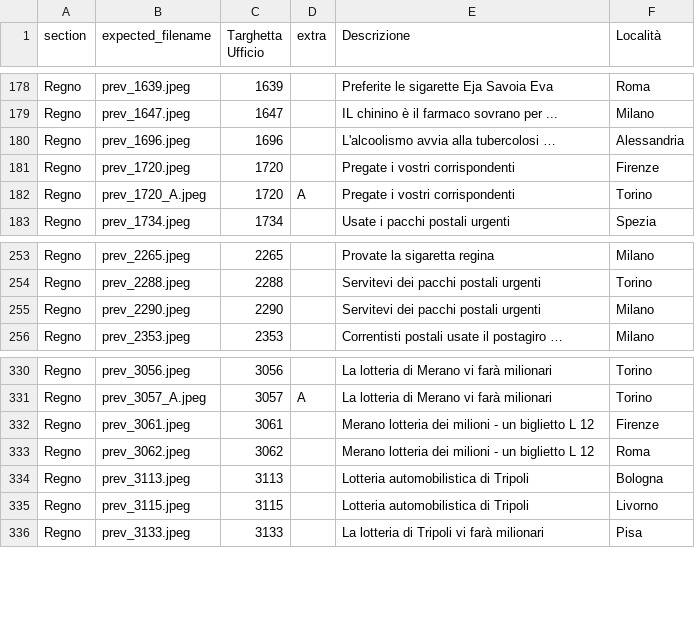
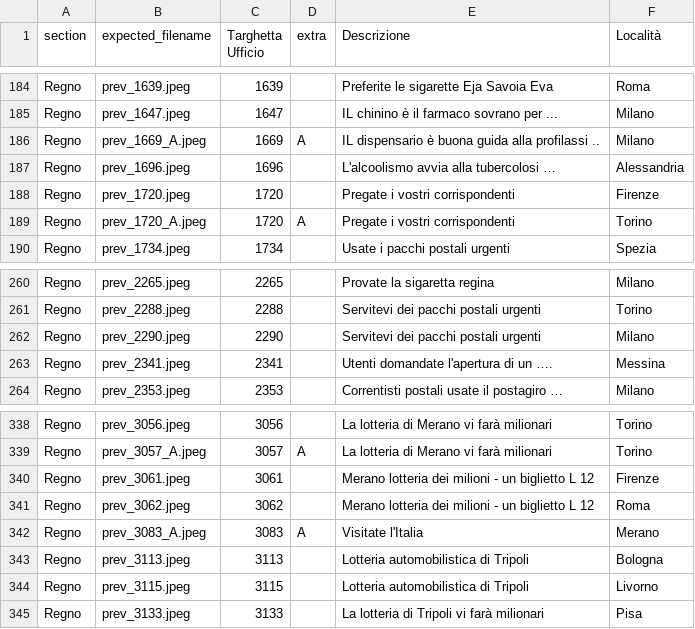
Before and after one commit to francyphil/francyphil.github.io, a CSV file: missing_images.csv, drawn as a sheet; only a part is shown, gaps mark what is left out; the diff covers the shown part only.

```diff
--- a/missing_images.csv
+++ b/missing_images.csv
@@ -179,2 +185,3 @@ Regno,prev_1639.jpeg,1639,,Preferite le sigarette Eja Savoia Eva,Roma
 Regno,prev_1647.jpeg,1647,,IL chinino è il farmaco sovrano per ...,Milano
+Regno,prev_1669_A.jpeg,1669,A,IL dispensario è buona guida alla profilassi ..,Milano
 Regno,prev_1696.jpeg,1696,,L'alcoolismo avvia alla tubercolosi …,Alessandria
@@ -255,2 +262,3 @@ Regno,prev_2288.jpeg,2288,,Servitevi dei pacchi postali urgenti,Torino
 Regno,prev_2290.jpeg,2290,,Servitevi dei pacchi postali urgenti,Milano
+Regno,prev_2341.jpeg,2341,,Utenti domandate l'apertura di un ….,Messina
 Regno,prev_2353.jpeg,2353,,Correntisti postali usate il postagiro …,Milano
@@ -333,2 +341,3 @@ Regno,prev_3061.jpeg,3061,,Merano lotteria dei milioni - un biglietto L 12,Firen
 Regno,prev_3062.jpeg,3062,,Merano lotteria dei milioni - un biglietto L 12,Roma
+Regno,prev_3083_A.jpeg,3083,A,Visitate l'Italia,Merano
 Regno,prev_3113.jpeg,3113,,Lotteria automobilistica di Tripoli,Bologna
```
Also changed, not shown: 8 added rows elsewhere in this file, 3 other files.
